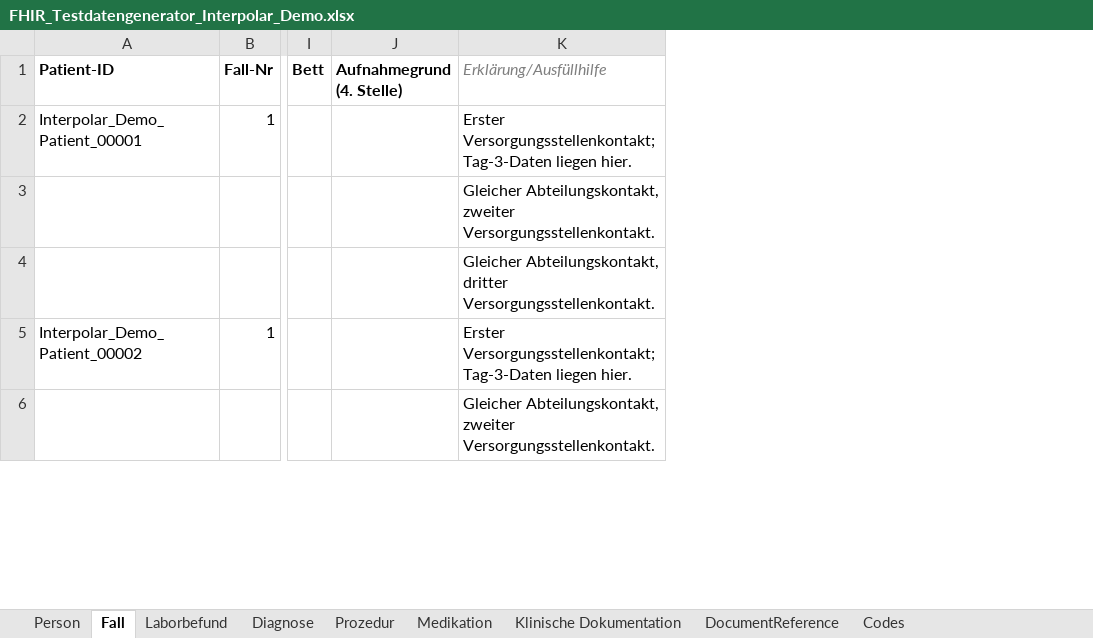
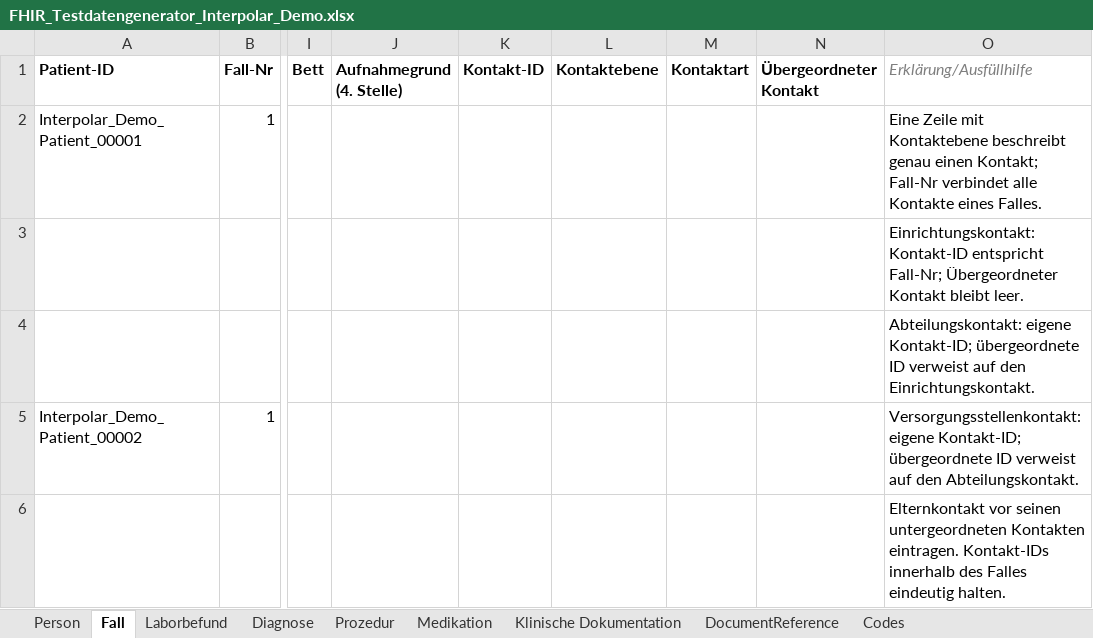
Before and after one commit to medizininformatik-initiative/excel2fhir, an Excel workbook: FHIR_Testdatengenerator_Interpolar_Demo.xlsx, sheet Fall, drawn as a sheet; only a part is shown, gaps mark what is left out; values as stored, in another font and other column widths than the file's, no borders; addresses are those after the commit; the diff covers the shown part only; the diff names each change by its address in the sheet, - before the commit and + after, or states it on an @@ line.

Commit message:
feat: model explicit contact hierarchy and operation stays in Excel

```diff
--- a/FHIR_Testdatengenerator_Interpolar_Demo.xlsx (sheet Fall)
+++ b/FHIR_Testdatengenerator_Interpolar_Demo.xlsx (sheet Fall)
+column K (Kontakt-ID), empty
+column L (Kontaktebene), empty
+column M (Kontaktart), empty
+column N (Übergeordneter Kontakt), empty
-O2 (Erklärung/Ausfüllhilfe): Erster Versorgungsstellenkontakt; Tag-3-Daten liegen hier.
+O2 (Erklärung/Ausfüllhilfe): Eine Zeile mit Kontaktebene beschreibt genau einen Kontakt; Fall-Nr verbindet alle Kontakte eines Falles.
-O3 (Erklärung/Ausfüllhilfe): Gleicher Abteilungskontakt, zweiter Versorgungsstellenkontakt.
+O3 (Erklärung/Ausfüllhilfe): Einrichtungskontakt: Kontakt-ID entspricht Fall-Nr; Übergeordneter Kontakt bleibt leer.
-O4 (Erklärung/Ausfüllhilfe): Gleicher Abteilungskontakt, dritter Versorgungsstellenkontakt.
+O4 (Erklärung/Ausfüllhilfe): Abteilungskontakt: eigene Kontakt-ID; übergeordnete ID verweist auf den Einrichtungskontakt.
-O5 (Erklärung/Ausfüllhilfe): Erster Versorgungsstellenkontakt; Tag-3-Daten liegen hier.
+O5 (Erklärung/Ausfüllhilfe): Versorgungsstellenkontakt: eigene Kontakt-ID; übergeordnete ID verweist auf den Abteilungskontakt.
-O6 (Erklärung/Ausfüllhilfe): Gleicher Abteilungskontakt, zweiter Versorgungsstellenkontakt.
+O6 (Erklärung/Ausfüllhilfe): Elternkontakt vor seinen untergeordneten Kontakten eintragen. Kontakt-IDs innerhalb des Falles eindeutig halten.
```
Also changed, not shown: 4 added rows, 4 removed rows and 1 edited cell elsewhere in this sheet, sheet Codes, FHIR_Testdatengenerator_Vorlage.xlsx, 5 other files.
